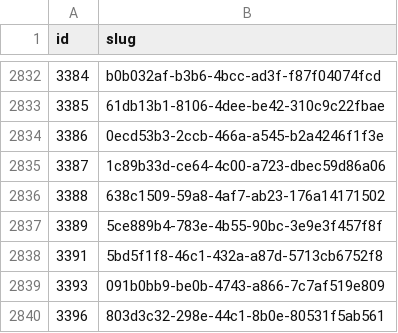
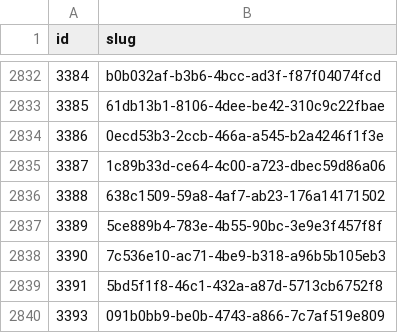
Before and after one commit to miffycs/azuki-elementals-image-fetch, a CSV file: data.csv, drawn as a sheet; only a part is shown, gaps mark what is left out; the shorter side is filled out with more unchanged rows; the diff names each change by its address in the sheet, - before the commit and + after, or states it on an @@ line.

```diff
--- a/data.csv
+++ b/data.csv
+row 2838: 3390 | 7c536e10-ac71-4be9-b318-a96b5b105eb3
```
Also changed, not shown: 2 other files.
